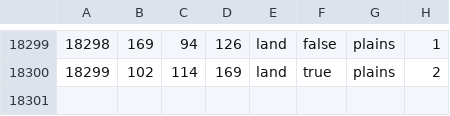
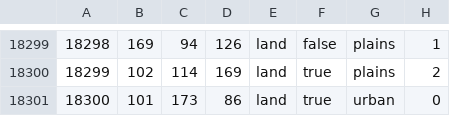
Before and after one commit to Scotty022/Anterra2, a CSV file: map/definition.csv, drawn as a sheet; only a part is shown, gaps mark what is left out; the diff names each change by its address in the sheet, - before the commit and + after, or states it on an @@ line.

```diff
--- a/map/definition.csv
+++ b/map/definition.csv
+row 18301: 18300 | 101 | 173 | 86 | land | true | urban | 0
```
Also changed, not shown: 16 other files.
